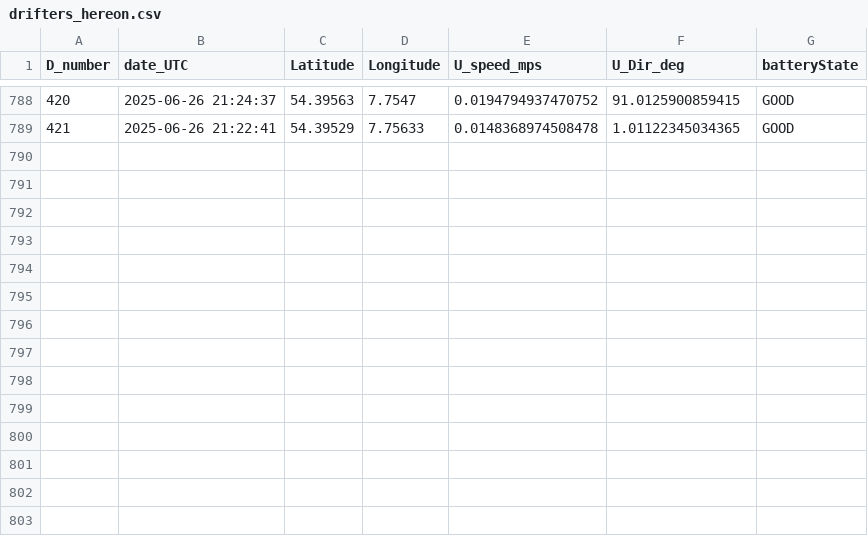
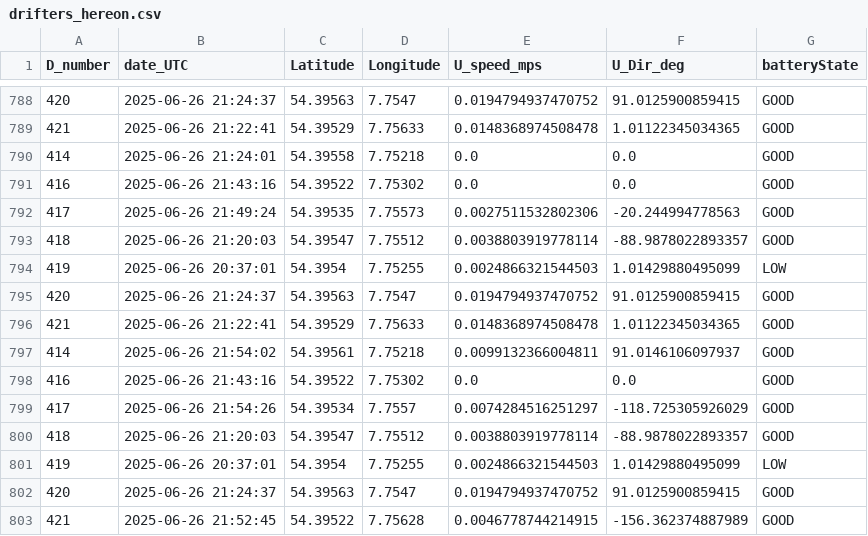
Before and after one commit to dotleif/taschenkrebs, a CSV file: drifters_hereon.csv, drawn as a sheet; only a part is shown, gaps mark what is left out; the diff names each change by its address in the sheet, - before the commit and + after, or states it on an @@ line.

```diff
--- a/drifters_hereon.csv
+++ b/drifters_hereon.csv
+row 790: 414 | 2025-06-26 21:24:01 | 54.39558 | 7.75218 | 0.0 | 0.0 | GOOD
+row 791: 416 | 2025-06-26 21:43:16 | 54.39522 | 7.75302 | 0.0 | 0.0 | GOOD
+row 792: 417 | 2025-06-26 21:49:24 | 54.39535 | 7.75573 | 0.0027511532802306 | -20.244994778563 | GOOD
+row 793: 418 | 2025-06-26 21:20:03 | 54.39547 | 7.75512 | 0.0038803919778114 | -88.9878022893357 | GOOD
+row 794: 419 | 2025-06-26 20:37:01 | 54.3954 | 7.75255 | 0.0024866321544503 | 1.01429880495099 | LOW
+row 795: 420 | 2025-06-26 21:24:37 | 54.39563 | 7.7547 | 0.0194794937470752 | 91.0125900859415 | GOOD
+row 796: 421 | 2025-06-26 21:22:41 | 54.39529 | 7.75633 | 0.0148368974508478 | 1.01122345034365 | GOOD
+row 797: 414 | 2025-06-26 21:54:02 | 54.39561 | 7.75218 | 0.0099132366004811 | 91.0146106097937 | GOOD
+row 798: 416 | 2025-06-26 21:43:16 | 54.39522 | 7.75302 | 0.0 | 0.0 | GOOD
+row 799: 417 | 2025-06-26 21:54:26 | 54.39534 | 7.7557 | 0.0074284516251297 | -118.725305926029 | GOOD
+row 800: 418 | 2025-06-26 21:20:03 | 54.39547 | 7.75512 | 0.0038803919778114 | -88.9878022893357 | GOOD
+row 801: 419 | 2025-06-26 20:37:01 | 54.3954 | 7.75255 | 0.0024866321544503 | 1.01429880495099 | LOW
+row 802: 420 | 2025-06-26 21:24:37 | 54.39563 | 7.7547 | 0.0194794937470752 | 91.0125900859415 | GOOD
+row 803: 421 | 2025-06-26 21:52:45 | 54.39522 | 7.75628 | 0.0046778744214915 | -156.362374887989 | GOOD
```
Also changed, not shown: 1 other file.
